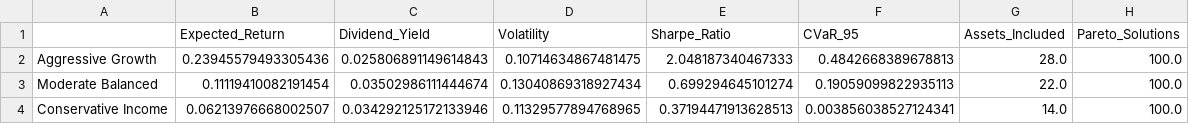
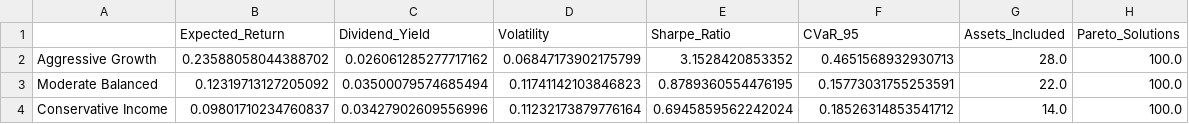
Before and after one commit to abhisuj/MSDS-451-TermProject, a CSV file: selected_portfolio_metrics.csv, drawn as a sheet.

```diff
--- a/selected_portfolio_metrics.csv
+++ b/selected_portfolio_metrics.csv
@@ -1,4 +1,4 @@
 ,Expected_Return,Dividend_Yield,Volatility,Sharpe_Ratio,CVaR_95,Assets_Included,Pareto_Solutions
-Aggressive Growth,0.23945579493305436,0.025806891149614843,0.10714634867481475,2.048187340467333,0.4842668389678813,28.0,100.0
-Moderate Balanced,0.11119410082191454,0.03502986111444674,0.13040869318927434,0.699294645101274,0.19059099822935113,22.0,100.0
-Conservative Income,0.06213976668002507,0.034292125172133946,0.11329577894768965,0.37194471913628513,0.003856038527124341,14.0,100.0
+Aggressive Growth,0.23588058044388702,0.026061285277717162,0.06847173902175799,3.1528420853352,0.4651568932930713,28.0,100.0
+Moderate Balanced,0.12319713127205092,0.03500079574685494,0.11741142103846823,0.8789360554476195,0.15773031755253591,22.0,100.0
+Conservative Income,0.09801710234760837,0.03427902609556996,0.11232173879776164,0.6945859562242024,0.18526314853541712,14.0,100.0
```
Also changed, not shown: selected_portfolio_weights.csv, 4 other files.
